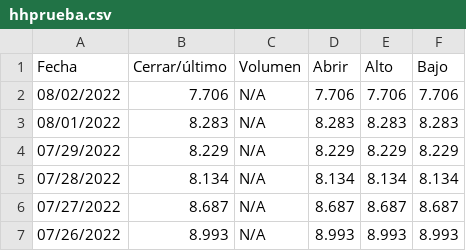
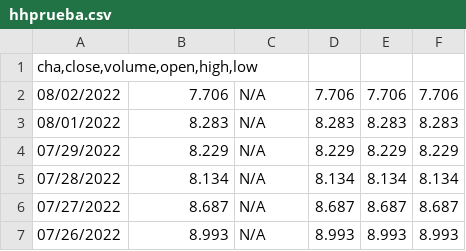
Before and after one commit to michaelumendu/TFG, a CSV file: datos del modelo/hhprueba.csv, drawn as a sheet; only a part is shown; removed rows and columns are numbered as before the commit, all else as after; the diff names each change by its address in the sheet, - before the commit and + after, or states it on an @@ line.

Commit message:
Update hhprueba.csv

```diff
--- a/datos del modelo/hhprueba.csv
+++ b/datos del modelo/hhprueba.csv
-row 1: Fecha | Cerrar/último | Volumen | Abrir | Alto | Bajo
+row 1: cha,close,volume,open,high,low
```
